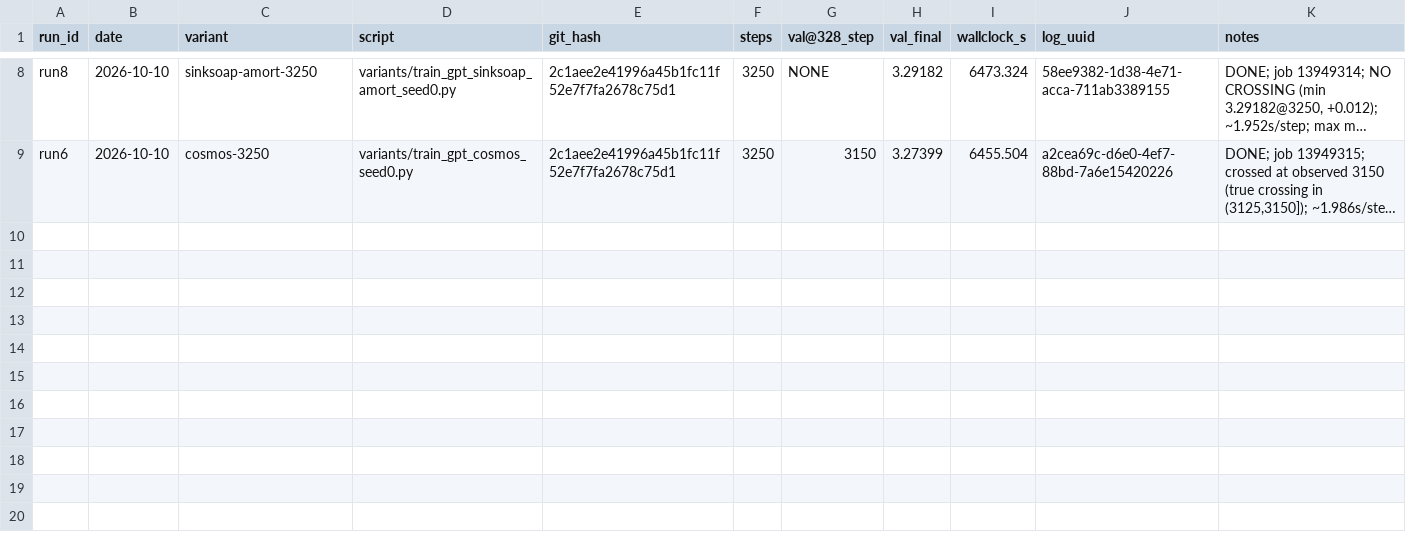
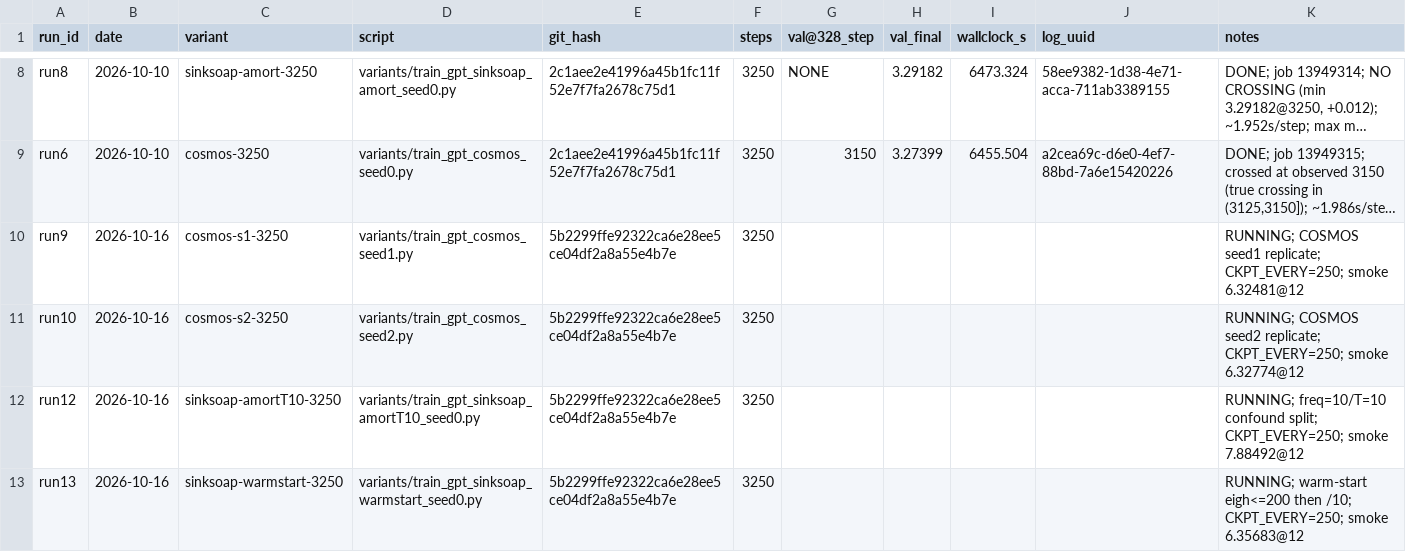
Before and after one commit to ShaunakMoghe/muon-soap-hybrid, a CSV file: runs/runs.csv, drawn as a sheet; only a part is shown, gaps mark what is left out; long unchanged cells end in …; the diff names each change by its address in the sheet, - before the commit and + after, or states it on an @@ line.

Commit message:
Batch-2 watch: 4 smokes pass, fulls submitted; soap ckpt fix + resubmit

```diff
--- a/runs/runs.csv
+++ b/runs/runs.csv
+row 10: run9 | 2026-10-16 | cosmos-s1-3250 | variants/train_gpt_cosmos_seed1.py | 5b2299ffe92322ca6e28ee5ce04df2a8a55e4b7e | 3250 |  |  |  |  | RUNNING; COSMOS seed1 replicate; CKPT_EVERY=250; smoke 6.32481@12
+row 11: run10 | 2026-10-16 | cosmos-s2-3250 | variants/train_gpt_cosmos_seed2.py | 5b2299ffe92322ca6e28ee5ce04df2a8a55e4b7e | 3250 |  |  |  |  | RUNNING; COSMOS seed2 replicate; CKPT_EVERY=250; smoke 6.32774@12
+row 12: run12 | 2026-10-16 | sinksoap-amortT10-3250 | variants/train_gpt_sinksoap_amortT10_seed0.py | 5b2299ffe92322ca6e28ee5ce04df2a8a55e4b7e | 3250 |  |  |  |  | RUNNING; freq=10/T=10 confound split; CKPT_EVERY=250; smoke 7.88492@12
+row 13: run13 | 2026-10-16 | sinksoap-warmstart-3250 | variants/train_gpt_sinksoap_warmstart_seed0.py | 5b2299ffe92322ca6e28ee5ce04df2a8a55e4b7e | 3250 |  |  |  |  | RUNNING; warm-start eigh<=200 then /10; CKPT_EVERY=250; smoke 6.35683@12
```
Also changed, not shown: 15 other files.
